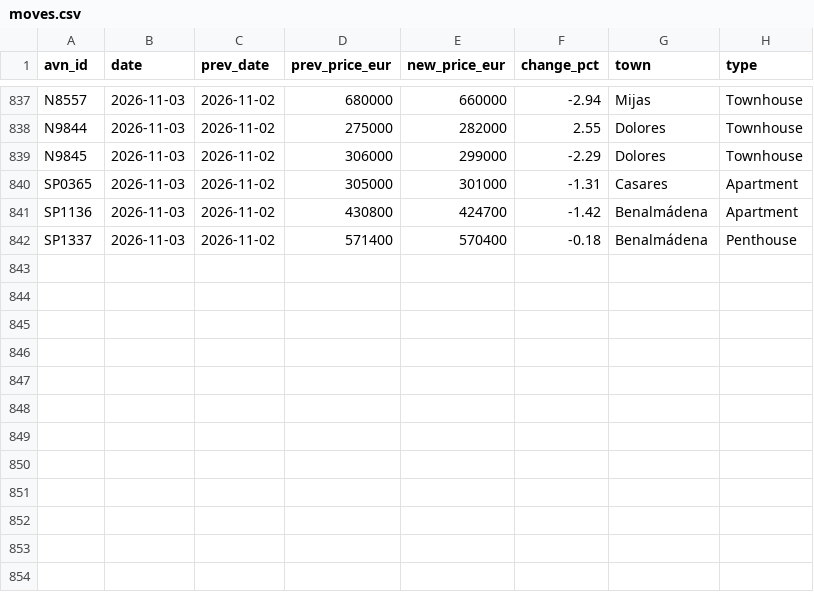
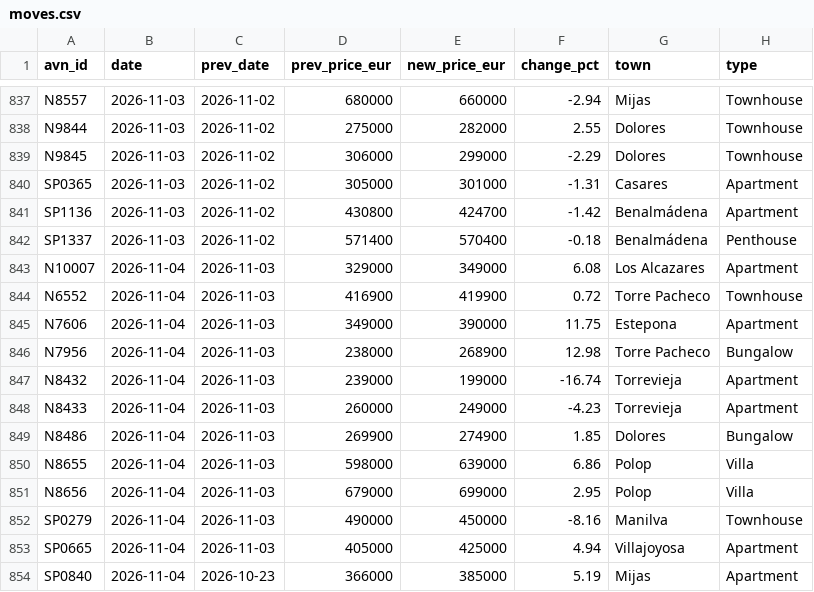
Before and after one commit to HenrikKolstad/avena-terminal, a CSV file: public/open-data/moves.csv, drawn as a sheet; only a part is shown, gaps mark what is left out; the diff names each change by its address in the sheet, - before the commit and + after, or states it on an @@ line.

Commit message:
chore(corpus): nightly open-data rebuild [skip ci]

```diff
--- a/public/open-data/moves.csv
+++ b/public/open-data/moves.csv
+row 843: N10007 | 2026-11-04 | 2026-11-03 | 329000 | 349000 | 6.08 | Los Alcazares | Apartment
+row 844: N6552 | 2026-11-04 | 2026-11-03 | 416900 | 419900 | 0.72 | Torre Pacheco | Townhouse
+row 845: N7606 | 2026-11-04 | 2026-11-03 | 349000 | 390000 | 11.75 | Estepona | Apartment
+row 846: N7956 | 2026-11-04 | 2026-11-03 | 238000 | 268900 | 12.98 | Torre Pacheco | Bungalow
+row 847: N8432 | 2026-11-04 | 2026-11-03 | 239000 | 199000 | -16.74 | Torrevieja | Apartment
+row 848: N8433 | 2026-11-04 | 2026-11-03 | 260000 | 249000 | -4.23 | Torrevieja | Apartment
+row 849: N8486 | 2026-11-04 | 2026-11-03 | 269900 | 274900 | 1.85 | Dolores | Bungalow
+row 850: N8655 | 2026-11-04 | 2026-11-03 | 598000 | 639000 | 6.86 | Polop | Villa
+row 851: N8656 | 2026-11-04 | 2026-11-03 | 679000 | 699000 | 2.95 | Polop | Villa
+row 852: SP0279 | 2026-11-04 | 2026-11-03 | 490000 | 450000 | -8.16 | Manilva | Townhouse
+row 853: SP0665 | 2026-11-04 | 2026-11-03 | 405000 | 425000 | 4.94 | Villajoyosa | Apartment
+row 854: SP0840 | 2026-11-04 | 2026-10-23 | 366000 | 385000 | 5.19 | Mijas | Apartment
```
Also changed, not shown: public/open-data/movement-ledger.csv, public/open-data/tombstones.csv, 6 other files.
